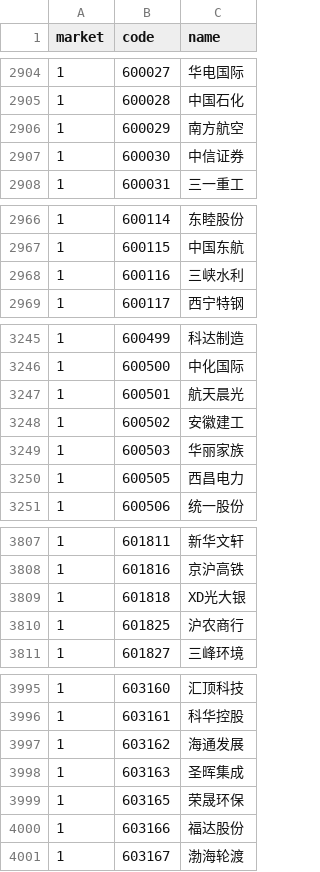
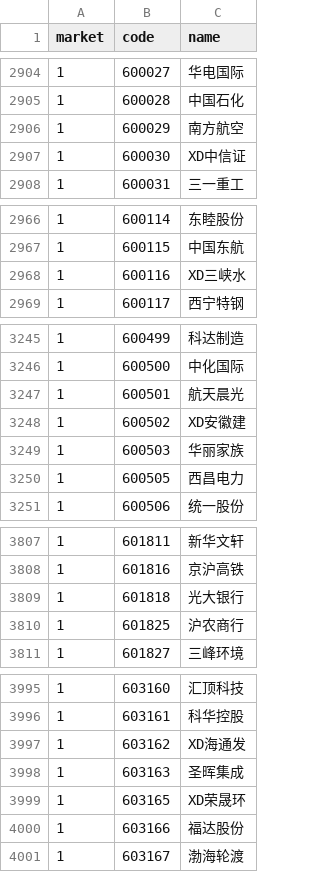
Before and after one commit to huangssssx/ai_watch_stock, a CSV file: all_a_share_codes_cache_20260209.csv (was all_a_share_codes_cache_20260205.csv), drawn as a sheet; only a part is shown, gaps mark what is left out; the diff covers the shown part only.

```diff
--- a/all_a_share_codes_cache_20260205.csv
+++ b/all_a_share_codes_cache_20260209.csv
@@ -2906,3 +2906,3 @@ market,code,name
 1,600029,南方航空
-1,600030,中信证券
+1,600030,XD中信证
 1,600031,三一重工
@@ -2967,3 +2967,3 @@ market,code,name
 1,600115,中国东航
-1,600116,三峡水利
+1,600116,XD三峡水
 1,600117,西宁特钢
@@ -3247,3 +3247,3 @@ market,code,name
 1,600501,航天晨光
-1,600502,安徽建工
+1,600502,XD安徽建
 1,600503,华丽家族
@@ -3808,3 +3808,3 @@ market,code,name
 1,601816,京沪高铁
-1,601818,XD光大银
+1,601818,光大银行
 1,601825,沪农商行
@@ -3996,5 +3996,5 @@ market,code,name
 1,603161,科华控股
-1,603162,海通发展
+1,603162,XD海通发
 1,603163,圣晖集成
-1,603165,荣晟环保
+1,603165,XD荣晟环
 1,603166,福达股份
```
Also changed, not shown: 5 edited cells elsewhere in this file, 11 other files.
